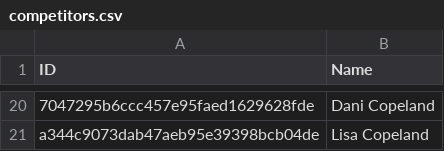
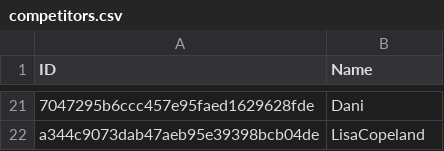
Before and after one commit to clydeiii/musicleague, a CSV file: data/superfam-s2/competitors.csv, drawn as a sheet; only a part is shown, gaps mark what is left out; addresses are those after the commit; the diff covers the shown part only; the diff names each change by its address in the sheet, - before the commit and + after, or states it on an @@ line.

Commit message:
added superfam-s2

```diff
--- a/data/superfam-s2/competitors.csv
+++ b/data/superfam-s2/competitors.csv
-B21 (Name): Dani Copeland
+B21 (Name): Dani
-B22 (Name): Lisa Copeland
+B22 (Name): LisaCopeland
```
Also changed, not shown: 1 added row and 17 moved rows elsewhere in this file.
